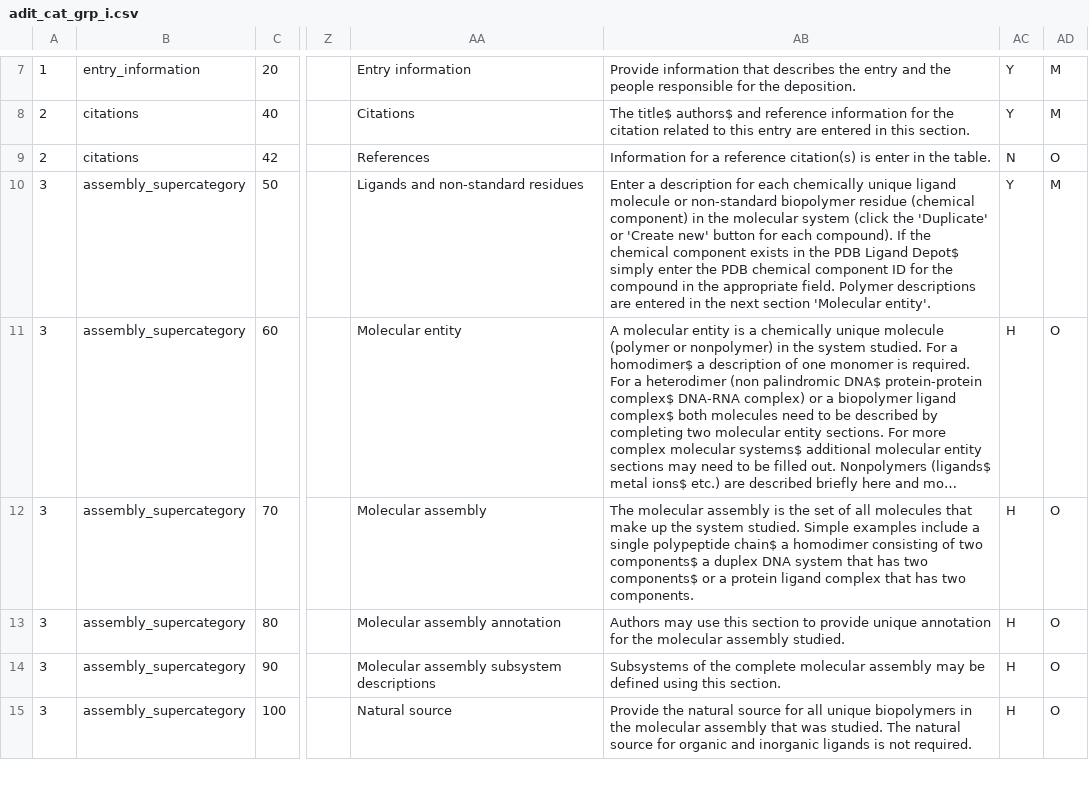
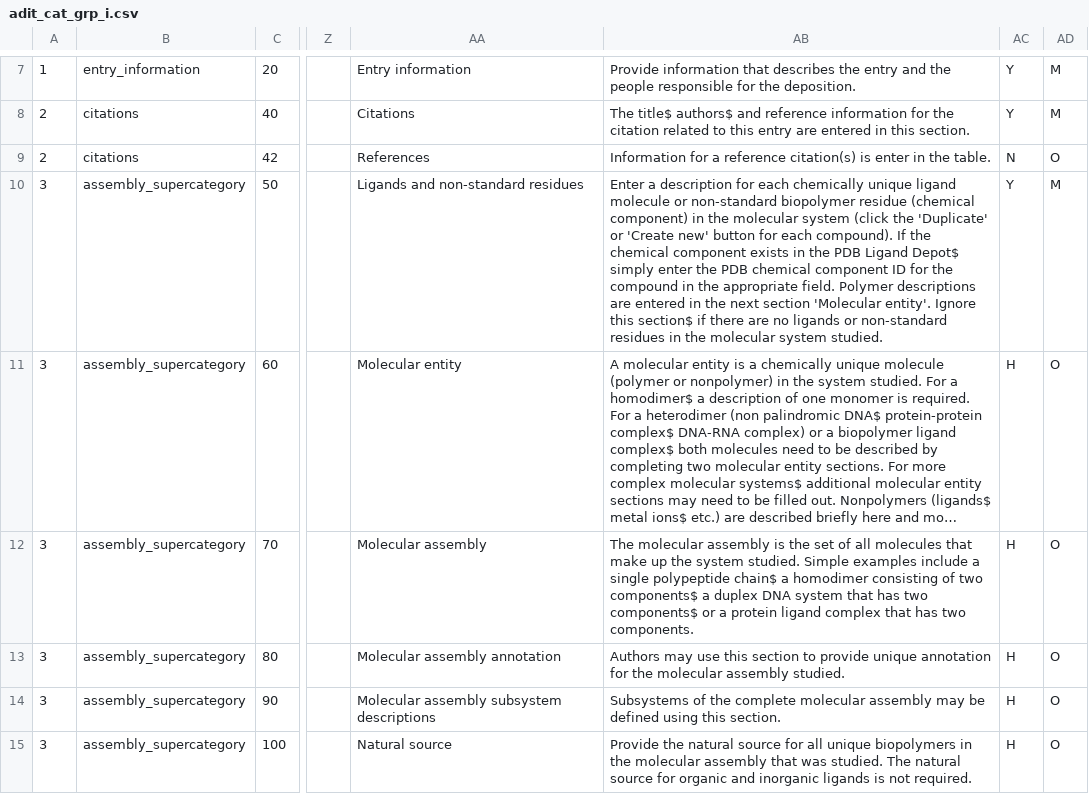
Before and after one commit to bmrb-io/nmr-star-dictionary, a CSV file: NMR-STAR/internal_106_distribution/adit_cat_grp_i.csv, drawn as a sheet; only a part is shown, gaps mark what is left out; long unchanged cells end in …; the diff names each change by its address in the sheet, - before the commit and + after, or states it on an @@ line.

```diff
--- a/NMR-STAR/internal_106_distribution/adit_cat_grp_i.csv
+++ b/NMR-STAR/internal_106_distribution/adit_cat_grp_i.csv
-AB10: …'Molecular entity'.
+AB10: …'Molecular entity'. Ignore this section$ if there are no ligands or non-standard residues in the molecular system studied.
```
Also changed, not shown: NMR-STAR/internal_106_distribution/adit_cat_grp_o.csv, NMR-STAR/internal_106_distribution/adit_man_over.csv, 30 other files.
